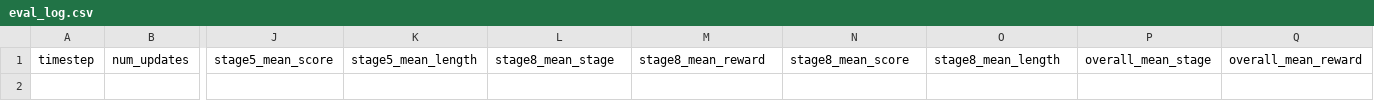
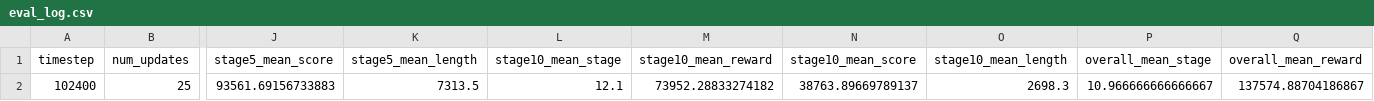
Before and after one commit to vimalKeshu/rl-game, a CSV file: cracer-simulation/rl/ppo/checkpoints/eval_log.csv, drawn as a sheet; only a part is shown, gaps mark what is left out; rows hold the shown columns only; the diff names each change by its address in the sheet, - before the commit and + after, or states it on an @@ line.

```diff
--- a/cracer-simulation/rl/ppo/checkpoints/eval_log.csv
+++ b/cracer-simulation/rl/ppo/checkpoints/eval_log.csv
-L1: stage8_mean_stage
+L1: stage10_mean_stage
-M1: stage8_mean_reward
+M1: stage10_mean_reward
-N1: stage8_mean_score
+N1: stage10_mean_score
-O1: stage8_mean_length
+O1: stage10_mean_length
+row 2: 102400 | 25 | 93561.69156733883 | 7313.5 | 12.1 | 73952.28833274182 | 38763.89669789137 | 2698.3 | 10.966666666666667 | 137574.88704186867
```
Also changed, not shown: 17 other files.
